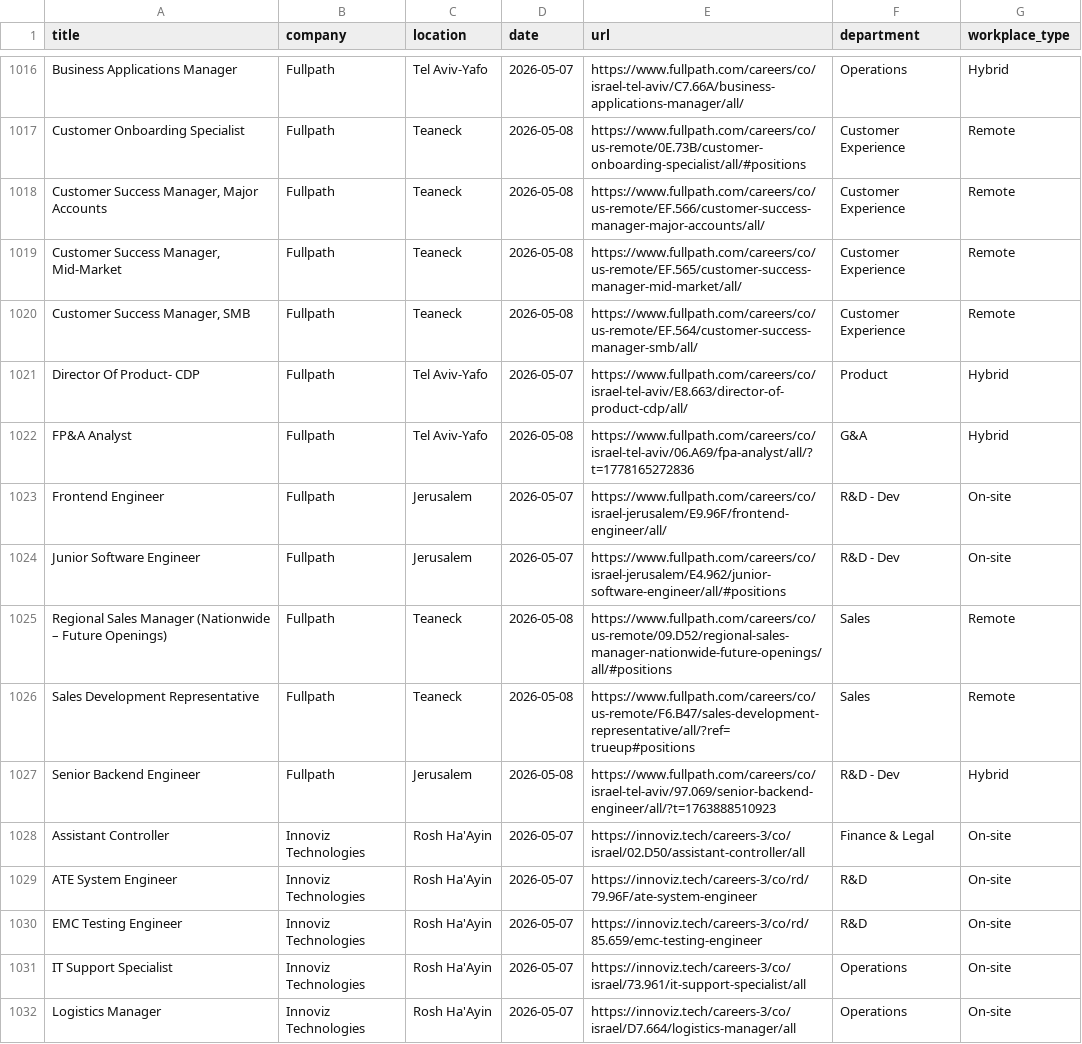
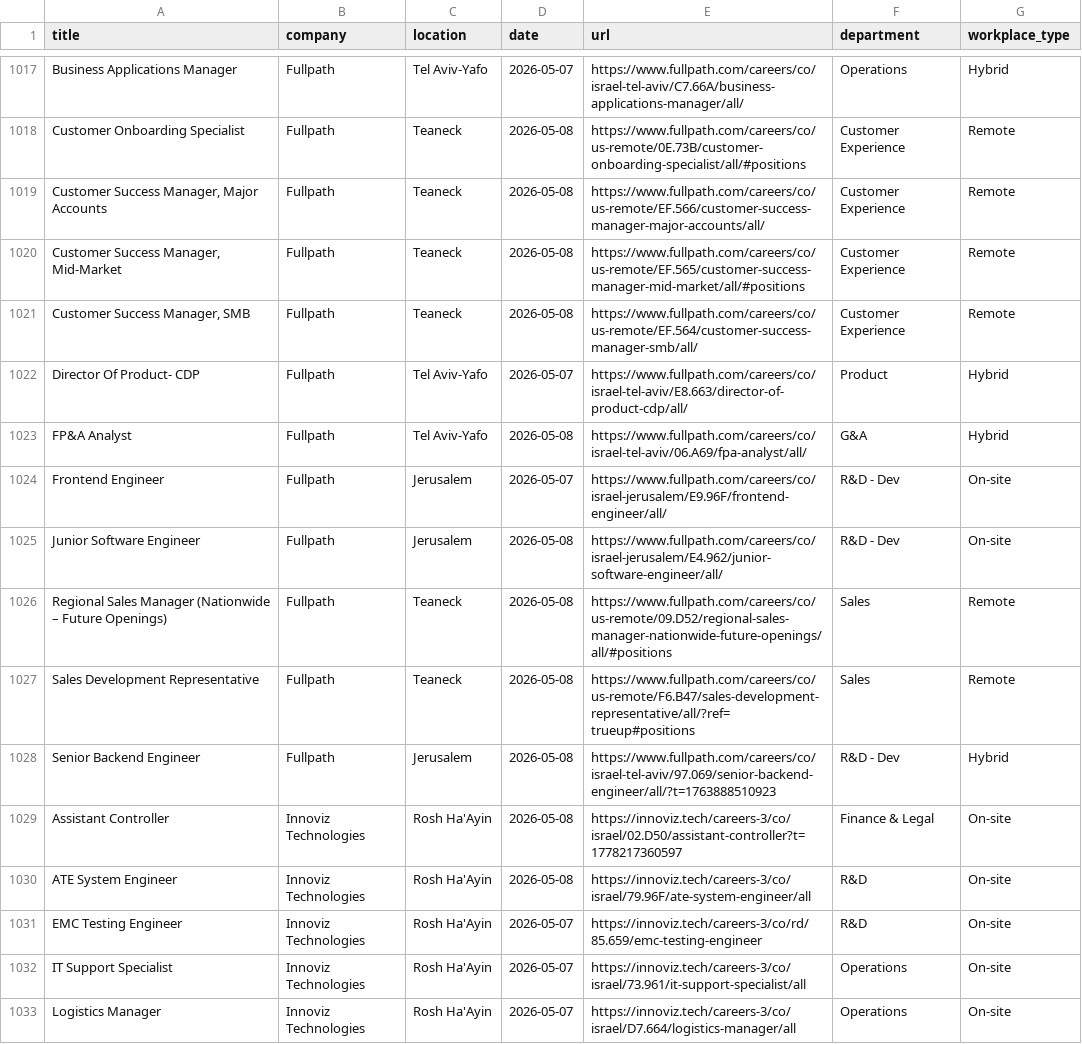
Before and after one commit to Genys30/jobfinder1, a CSV file: comeet_jobs_2026-05-08.csv, drawn as a sheet; only a part is shown, gaps mark what is left out; the diff covers the shown part only.

```diff
--- a/comeet_jobs_2026-05-08.csv
+++ b/comeet_jobs_2026-05-08.csv
@@ -1018,8 +1019,8 @@ Customer Onboarding Specialist,Fullpath,Teaneck,2026-05-08,https://www.fullpath.
 "Customer Success Manager, Major Accounts",Fullpath,Teaneck,2026-05-08,https://www.fullpath.com/careers/co/us-remote/EF.566/customer-success-manager-major-accounts/all/,Customer Experience,Remote
-"Customer Success Manager, Mid-Market",Fullpath,Teaneck,2026-05-08,https://www.fullpath.com/careers/co/us-remote/EF.565/customer-success-manager-mid-market/all/,Customer Experience,Remote
+"Customer Success Manager, Mid-Market",Fullpath,Teaneck,2026-05-08,https://www.fullpath.com/careers/co/us-remote/EF.565/customer-success-manager-mid-market/all/#positions,Customer Experience,Remote
 "Customer Success Manager, SMB",Fullpath,Teaneck,2026-05-08,https://www.fullpath.com/careers/co/us-remote/EF.564/customer-success-manager-smb/all/,Customer Experience,Remote
 Director Of Product-  CDP,Fullpath,Tel Aviv-Yafo,2026-05-07,https://www.fullpath.com/careers/co/israel-tel-aviv/E8.663/director-of-product-cdp/all/,Product,Hybrid
-FP&A Analyst,Fullpath,Tel Aviv-Yafo,2026-05-08,https://www.fullpath.com/careers/co/israel-tel-aviv/06.A69/fpa-analyst/all/?t=1778165272836,G&A,Hybrid
+FP&A Analyst,Fullpath,Tel Aviv-Yafo,2026-05-08,https://www.fullpath.com/careers/co/israel-tel-aviv/06.A69/fpa-analyst/all/,G&A,Hybrid
 Frontend Engineer,Fullpath,Jerusalem,2026-05-07,https://www.fullpath.com/careers/co/israel-jerusalem/E9.96F/frontend-engineer/all/,R&D - Dev,On-site
-Junior Software Engineer,Fullpath,Jerusalem,2026-05-07,https://www.fullpath.com/careers/co/israel-jerusalem/E4.962/junior-software-engineer/all/#positions,R&D - Dev,On-site
+Junior Software Engineer,Fullpath,Jerusalem,2026-05-08,https://www.fullpath.com/careers/co/israel-jerusalem/E4.962/junior-software-engineer/all/,R&D - Dev,On-site
 Regional Sales Manager (Nationwide – Future Openings),Fullpath,Teaneck,2026-05-08,https://www.fullpath.com/careers/co/us-remote/09.D52/regional-sales-manager-nationwide-future-openings/all/#positions,Sales,Remote
@@ -1027,4 +1028,4 @@ Sales Development Representative,Fullpath,Teaneck,2026-05-08,https://www.fullpat
 Senior Backend Engineer,Fullpath,Jerusalem,2026-05-08,https://www.fullpath.com/careers/co/israel-tel-aviv/97.069/senior-backend-engineer/all/?t=1763888510923,R&D - Dev,Hybrid
-Assistant Controller,Innoviz Technologies,Rosh Ha'Ayin,2026-05-07,https://innoviz.tech/careers-3/co/israel/02.D50/assistant-controller/all,Finance & Legal,On-site
-ATE System Engineer,Innoviz Technologies,Rosh Ha'Ayin,2026-05-07,https://innoviz.tech/careers-3/co/rd/79.96F/ate-system-engineer,R&D,On-site
+Assistant Controller,Innoviz Technologies,Rosh Ha'Ayin,2026-05-08,https://innoviz.tech/careers-3/co/israel/02.D50/assistant-controller?t=1778217360597,Finance & Legal,On-site
+ATE System Engineer,Innoviz Technologies,Rosh Ha'Ayin,2026-05-08,https://innoviz.tech/careers-3/co/israel/79.96F/ate-system-engineer/all,R&D,On-site
 EMC Testing Engineer,Innoviz Technologies,Rosh Ha'Ayin,2026-05-07,https://innoviz.tech/careers-3/co/rd/85.659/emc-testing-engineer,R&D,On-site
```
Also changed, not shown: 1 added row and 107 edited cells elsewhere in this file, haifa_jobs_2026-05-08.csv, history.csv, 4 other files.
